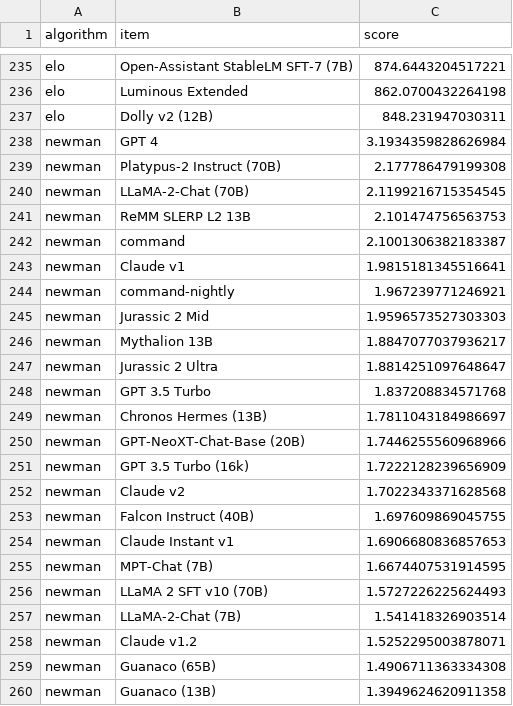
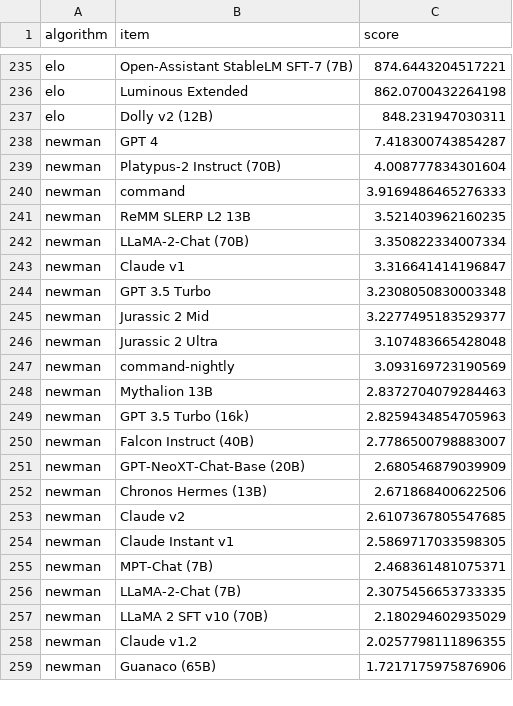
Before and after one commit to dustalov/evalica, a CSV file: llmfao-golden.csv, drawn as a sheet; only a part is shown, gaps mark what is left out; the diff covers the shown part only.

Commit message:
Improve the precision of golden scores (again)

```diff
--- a/llmfao-golden.csv
+++ b/llmfao-golden.csv
@@ -237,24 +237,23 @@ elo,Luminous Extended,862.0700432264198
 elo,Dolly v2 (12B),848.231947030311
-newman,GPT 4,3.1934359828626984
-newman,Platypus-2 Instruct (70B),2.177786479199308
-newman,LLaMA-2-Chat (70B),2.1199216715354545
-newman,ReMM SLERP L2 13B,2.101474756563753
-newman,command,2.1001306382183387
-newman,Claude v1,1.9815181345516641
-newman,command-nightly,1.967239771246921
-newman,Jurassic 2 Mid,1.9596573527303303
-newman,Mythalion 13B,1.8847077037936217
-newman,Jurassic 2 Ultra,1.8814251097648647
-newman,GPT 3.5 Turbo,1.837208834571768
-newman,Chronos Hermes (13B),1.7811043184986697
-newman,GPT-NeoXT-Chat-Base (20B),1.7446255560968966
-newman,GPT 3.5 Turbo (16k),1.7222128239656909
-newman,Claude v2,1.7022343371628568
-newman,Falcon Instruct (40B),1.697609869045755
-newman,Claude Instant v1,1.6906680836857653
-newman,MPT-Chat (7B),1.6674407531914595
-newman,LLaMA 2 SFT v10 (70B),1.5727226225624493
-newman,LLaMA-2-Chat (7B),1.541418326903514
-newman,Claude v1.2,1.5252295003878071
-newman,Guanaco (65B),1.4906711363334308
-newman,Guanaco (13B),1.3949624620911358
+newman,GPT 4,7.418300743854287
+newman,Platypus-2 Instruct (70B),4.008777834301604
+newman,command,3.9169486465276333
+newman,ReMM SLERP L2 13B,3.521403962160235
+newman,LLaMA-2-Chat (70B),3.350822334007334
+newman,Claude v1,3.316641414196847
+newman,GPT 3.5 Turbo,3.2308050830003348
+newman,Jurassic 2 Mid,3.2277495183529377
+newman,Jurassic 2 Ultra,3.107483665428048
+newman,command-nightly,3.093169723190569
+newman,Mythalion 13B,2.8372704079284463
+newman,GPT 3.5 Turbo (16k),2.8259434854705963
+newman,Falcon Instruct (40B),2.7786500798883007
+newman,GPT-NeoXT-Chat-Base (20B),2.680546879039909
+newman,Chronos Hermes (13B),2.671868400622506
+newman,Claude v2,2.6107367805547685
+newman,Claude Instant v1,2.5869717033598305
+newman,MPT-Chat (7B),2.468361481075371
+newman,LLaMA-2-Chat (7B),2.3075456653733335
+newman,LLaMA 2 SFT v10 (70B),2.180294602935029
+newman,Claude v1.2,2.0257798111896355
+newman,Guanaco (65B),1.7217175975876906
```
Also changed, not shown: 11 added rows, 10 removed rows and 26 edited cells elsewhere in this file, food-golden.csv.
